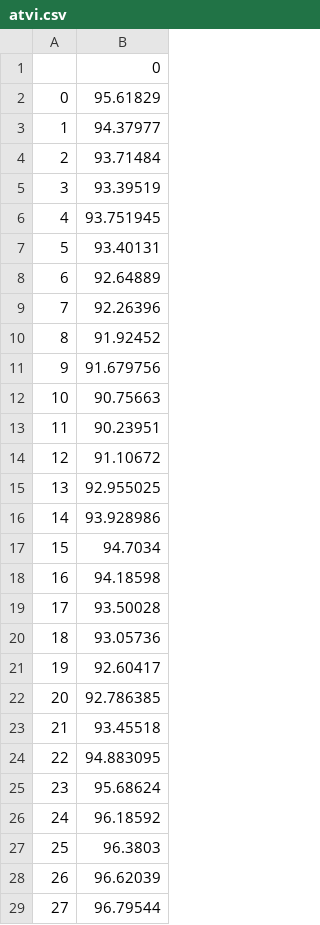
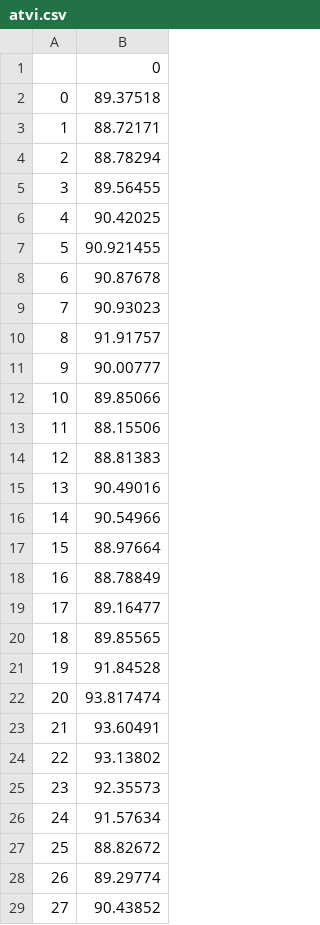
Before and after one commit to beni9842/hackcu9, a CSV file: data/pred/atvi.csv, drawn as a sheet; only a part is shown; the diff covers the shown part only.

```diff
--- a/data/pred/atvi.csv
+++ b/data/pred/atvi.csv
@@ -1,29 +1,29 @@
 ,0
-0,95.61829
-1,94.37977
-2,93.71484
-3,93.39519
-4,93.751945
-5,93.40131
-6,92.64889
-7,92.26396
-8,91.92452
-9,91.679756
-10,90.75663
-11,90.23951
-12,91.10672
-13,92.955025
-14,93.928986
-15,94.7034
-16,94.18598
-17,93.50028
-18,93.05736
-19,92.60417
-20,92.786385
-21,93.45518
-22,94.883095
-23,95.68624
-24,96.18592
-25,96.3803
-26,96.62039
-27,96.79544
+0,89.37518
+1,88.72171
+2,88.78294
+3,89.56455
+4,90.42025
+5,90.921455
+6,90.87678
+7,90.93023
+8,91.91757
+9,90.00777
+10,89.85066
+11,88.15506
+12,88.81383
+13,90.49016
+14,90.54966
+15,88.97664
+16,88.78849
+17,89.16477
+18,89.85565
+19,91.84528
+20,93.817474
+21,93.60491
+22,93.13802
+23,92.35573
+24,91.57634
+25,88.82672
+26,89.29774
+27,90.43852
```
Also changed, not shown: 172 edited cells elsewhere in this file, data/pred/tsla.csv, data/prices/tsla.csv, 15 other files.
